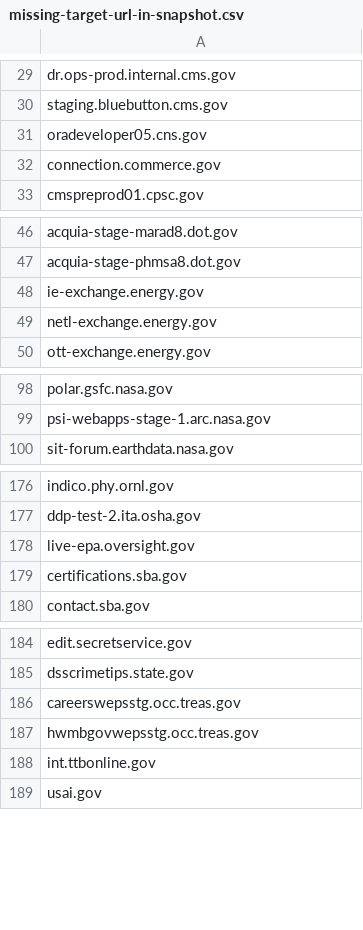
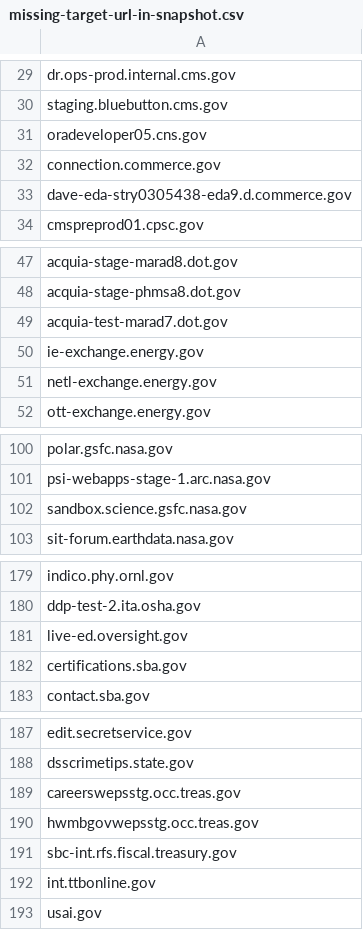
Before and after one commit to GSA/site-scanning-analysis, a CSV file: reports/missing-target-url-in-snapshot.csv, drawn as a sheet; only a part is shown, gaps mark what is left out; the diff covers the shown part only.

```diff
--- a/reports/missing-target-url-in-snapshot.csv
+++ b/reports/missing-target-url-in-snapshot.csv
@@ -32,2 +32,3 @@ oradeveloper05.cns.gov
 connection.commerce.gov
+dave-eda-stry0305438-eda9.d.commerce.gov
 cmspreprod01.cpsc.gov
@@ -47,2 +48,3 @@ acquia-stage-marad8.dot.gov
 acquia-stage-phmsa8.dot.gov
+acquia-test-marad7.dot.gov
 ie-exchange.energy.gov
@@ -99,2 +101,3 @@ polar.gsfc.nasa.gov
 psi-webapps-stage-1.arc.nasa.gov
+sandbox.science.gsfc.nasa.gov
 sit-forum.earthdata.nasa.gov
@@ -177,3 +180,3 @@ indico.phy.ornl.gov
 ddp-test-2.ita.osha.gov
-live-epa.oversight.gov
+live-ed.oversight.gov
 certifications.sba.gov
@@ -187,2 +190,3 @@ careerswepsstg.occ.treas.gov
 hwmbgovwepsstg.occ.treas.gov
+sbc-int.rfs.fiscal.treasury.gov
 int.ttbonline.gov
```
Also changed, not shown: 1 removed row elsewhere in this file.
